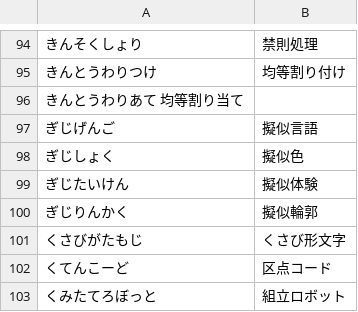
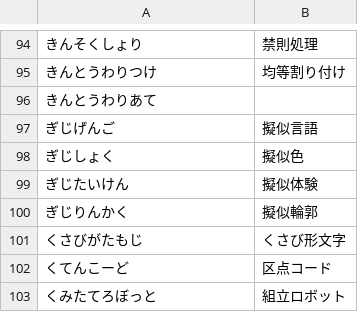
Before and after one commit to ssvp003/IDiME, a TSV file: src/IDiME for Meltype/IDiME_origin.tsv (was src/IDiME for Meltype/IDiME_origin_for_Meltype.tsv), drawn as a sheet; only a part is shown, gaps mark what is left out.

```diff
--- a/src/IDiME for Meltype/IDiME_origin_for_Meltype.tsv
+++ b/src/IDiME for Meltype/IDiME_origin.tsv
@@ -95,3 +95,3 @@
 きんとうわりつけ	均等割り付け
-きんとうわりあて    均等割り当て	
+きんとうわりあて	
 ぎじげんご	擬似言語
```
Also changed, not shown: src/IDiME for Meltype/IDiME_other.tsv, 5 other files.
